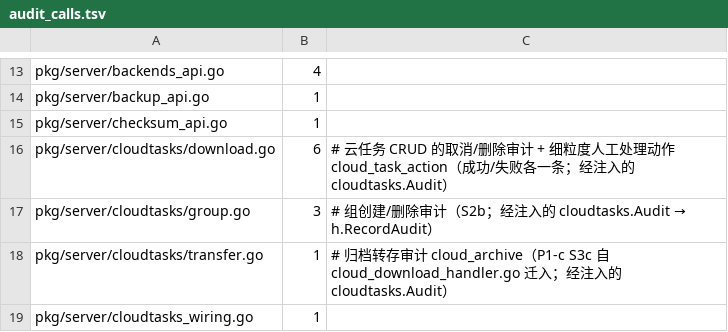
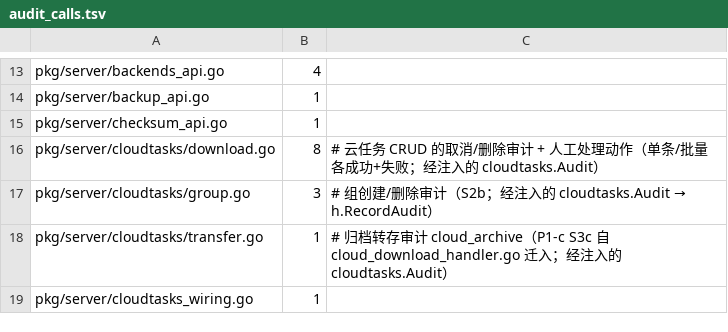
Before and after one commit to cocomhub/sproxy, a TSV file: internal/archcheck/audit_calls.tsv, drawn as a sheet; only a part is shown, gaps mark what is left out.

```diff
--- a/internal/archcheck/audit_calls.tsv
+++ b/internal/archcheck/audit_calls.tsv
@@ -15,3 +15,3 @@ pkg/server/backup_api.go	1
 pkg/server/checksum_api.go	1	
-pkg/server/cloudtasks/download.go	6	# 云任务 CRUD 的取消/删除审计 + 细粒度人工处理动作 cloud_task_action（成功/失败各一条；经注入的 cloudtasks.Audit）
+pkg/server/cloudtasks/download.go	8	# 云任务 CRUD 的取消/删除审计 + 人工处理动作（单条/批量各成功+失败；经注入的 cloudtasks.Audit）
 pkg/server/cloudtasks/group.go	3	# 组创建/删除审计（S2b；经注入的 cloudtasks.Audit → h.RecordAudit）
```
Also changed, not shown: internal/archcheck/mutating_route_audit.tsv, internal/archcheck/route_classes.tsv, 13 other files.
